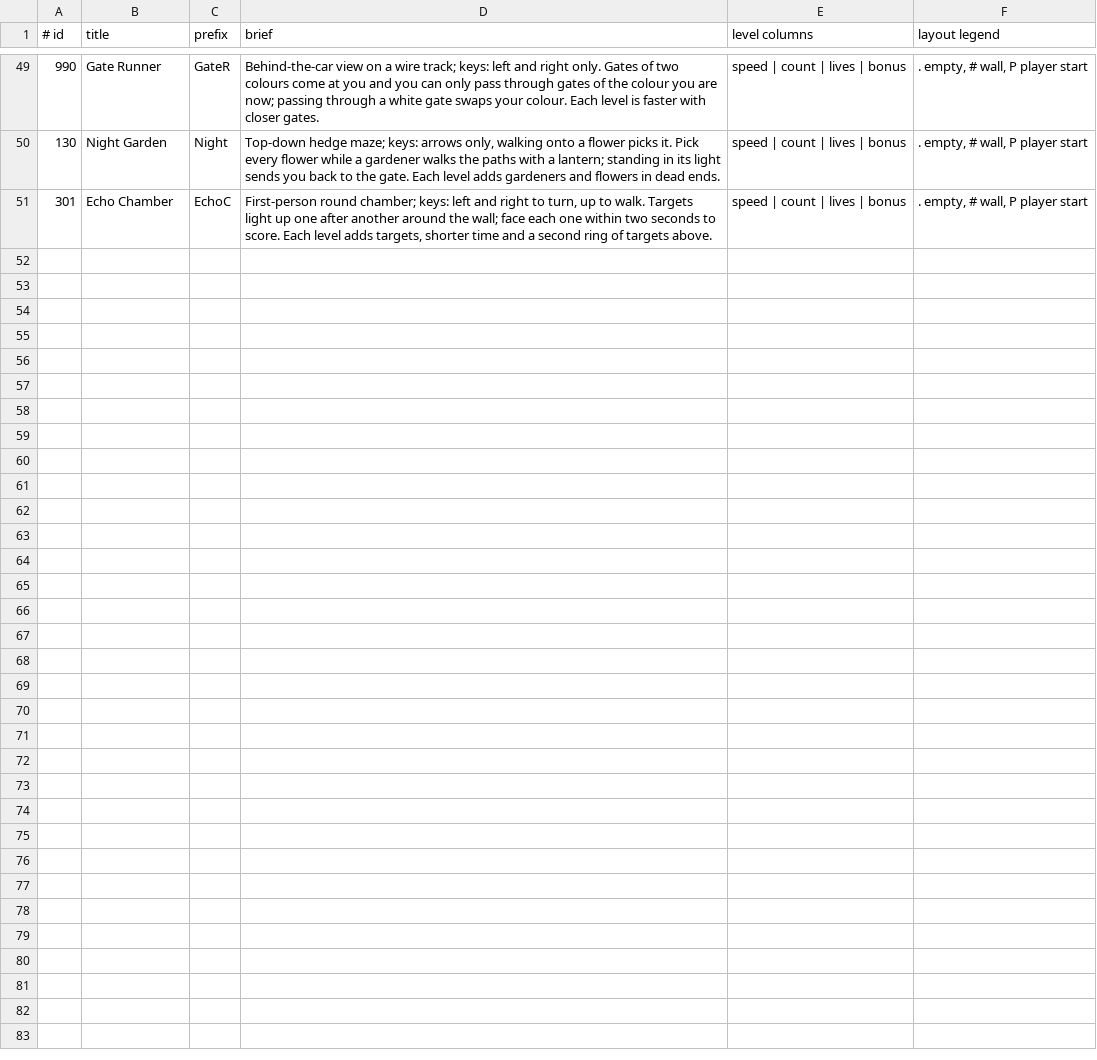
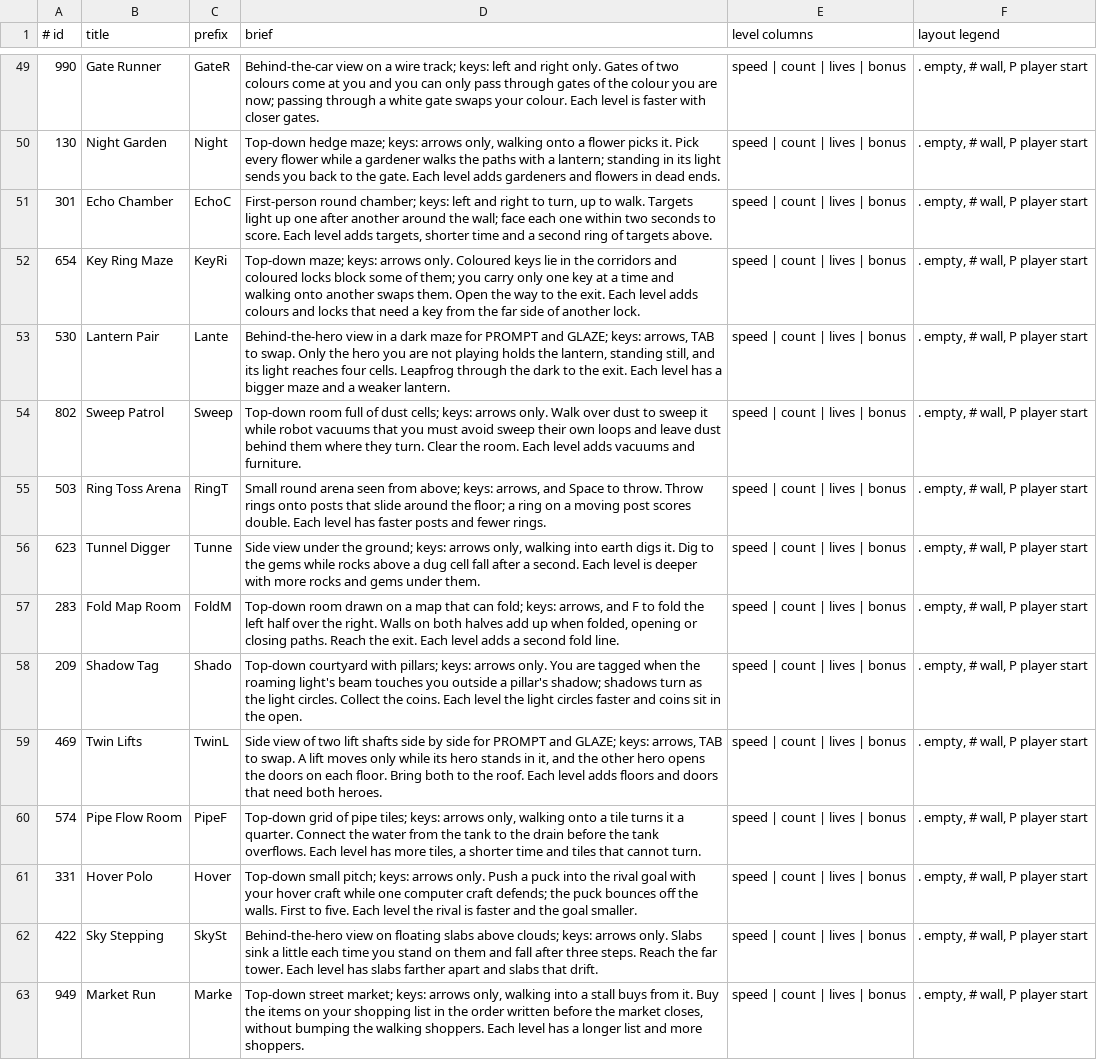
Before and after one commit to OXTBox/LIB_SPARK, a TSV file: arcade/games_ideas.tsv, drawn as a sheet; only a part is shown, gaps mark what is left out.

```diff
--- a/arcade/games_ideas.tsv
+++ b/arcade/games_ideas.tsv
@@ -51 +51,13 @@
 301	Echo Chamber	EchoC	First-person round chamber; keys: left and right to turn, up to walk. Targets light up one after another around the wall; face each one within two seconds to score. Each level adds targets, shorter time and a second ring of targets above.	speed | count | lives | bonus	. empty, # wall, P player start
+654	Key Ring Maze	KeyRi	Top-down maze; keys: arrows only. Coloured keys lie in the corridors and coloured locks block some of them; you carry only one key at a time and walking onto another swaps them. Open the way to the exit. Each level adds colours and locks that need a key from the far side of another lock.	speed | count | lives | bonus	. empty, # wall, P player start
+530	Lantern Pair	Lante	Behind-the-hero view in a dark maze for PROMPT and GLAZE; keys: arrows, TAB to swap. Only the hero you are not playing holds the lantern, standing still, and its light reaches four cells. Leapfrog through the dark to the exit. Each level has a bigger maze and a weaker lantern.	speed | count | lives | bonus	. empty, # wall, P player start
+802	Sweep Patrol	Sweep	Top-down room full of dust cells; keys: arrows only. Walk over dust to sweep it while robot vacuums that you must avoid sweep their own loops and leave dust behind them where they turn. Clear the room. Each level adds vacuums and furniture.	speed | count | lives | bonus	. empty, # wall, P player start
+503	Ring Toss Arena	RingT	Small round arena seen from above; keys: arrows, and Space to throw. Throw rings onto posts that slide around the floor; a ring on a moving post scores double. Each level has faster posts and fewer rings.	speed | count | lives | bonus	. empty, # wall, P player start
+623	Tunnel Digger	Tunne	Side view under the ground; keys: arrows only, walking into earth digs it. Dig to the gems while rocks above a dug cell fall after a second. Each level is deeper with more rocks and gems under them.	speed | count | lives | bonus	. empty, # wall, P player start
+283	Fold Map Room	FoldM	Top-down room drawn on a map that can fold; keys: arrows, and F to fold the left half over the right. Walls on both halves add up when folded, opening or closing paths. Reach the exit. Each level adds a second fold line.	speed | count | lives | bonus	. empty, # wall, P player start
+209	Shadow Tag	Shado	Top-down courtyard with pillars; keys: arrows only. You are tagged when the roaming light's beam touches you outside a pillar's shadow; shadows turn as the light circles. Collect the coins. Each level the light circles faster and coins sit in the open.	speed | count | lives | bonus	. empty, # wall, P player start
+469	Twin Lifts	TwinL	Side view of two lift shafts side by side for PROMPT and GLAZE; keys: arrows, TAB to swap. A lift moves only while its hero stands in it, and the other hero opens the doors on each floor. Bring both to the roof. Each level adds floors and doors that need both heroes.	speed | count | lives | bonus	. empty, # wall, P player start
+574	Pipe Flow Room	PipeF	Top-down grid of pipe tiles; keys: arrows only, walking onto a tile turns it a quarter. Connect the water from the tank to the drain before the tank overflows. Each level has more tiles, a shorter time and tiles that cannot turn.	speed | count | lives | bonus	. empty, # wall, P player start
+331	Hover Polo	Hover	Top-down small pitch; keys: arrows only. Push a puck into the rival goal with your hover craft while one computer craft defends; the puck bounces off the walls. First to five. Each level the rival is faster and the goal smaller.	speed | count | lives | bonus	. empty, # wall, P player start
+422	Sky Stepping	SkySt	Behind-the-hero view on floating slabs above clouds; keys: arrows only. Slabs sink a little each time you stand on them and fall after three steps. Reach the far tower. Each level has slabs farther apart and slabs that drift.	speed | count | lives | bonus	. empty, # wall, P player start
+949	Market Run	Marke	Top-down street market; keys: arrows only, walking into a stall buys from it. Buy the items on your shopping list in the order written before the market closes, without bumping the walking shoppers. Each level has a longer list and more shoppers.	speed | count | lives | bonus	. empty, # wall, P player start
```
Also changed, not shown: arcade/out/_timings.tsv, 27 other files.
